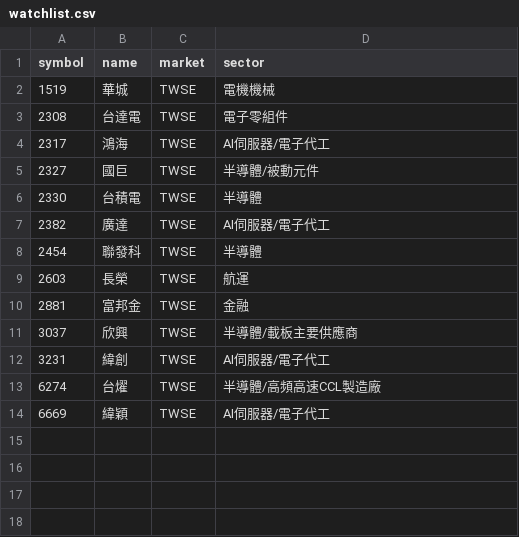
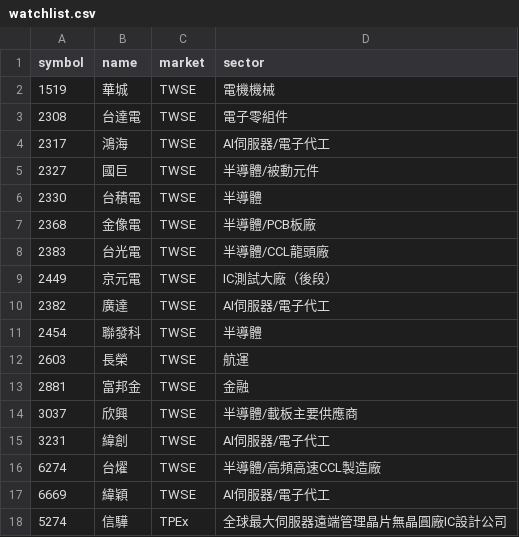
Before and after one commit to mimiba0925/tw_stock_regime_dashboard, a CSV file: backend/config/watchlist.csv, drawn as a sheet.

Commit message:
Update watchlist.csv

```diff
--- a/backend/config/watchlist.csv
+++ b/backend/config/watchlist.csv
@@ -6,2 +6,5 @@ symbol,name,market,sector
 2330,台積電,TWSE,半導體
+2368,金像電,TWSE,半導體/PCB板廠
+2383,台光電,TWSE,半導體/CCL龍頭廠
+2449,京元電,TWSE,IC測試大廠（後段）
 2382,廣達,TWSE,AI伺服器/電子代工
@@ -14 +17,2 @@ symbol,name,market,sector
 6669,緯穎,TWSE,AI伺服器/電子代工
+5274,信驊,TPEx,全球最大伺服器遠端管理晶片無晶圓廠IC設計公司
```
